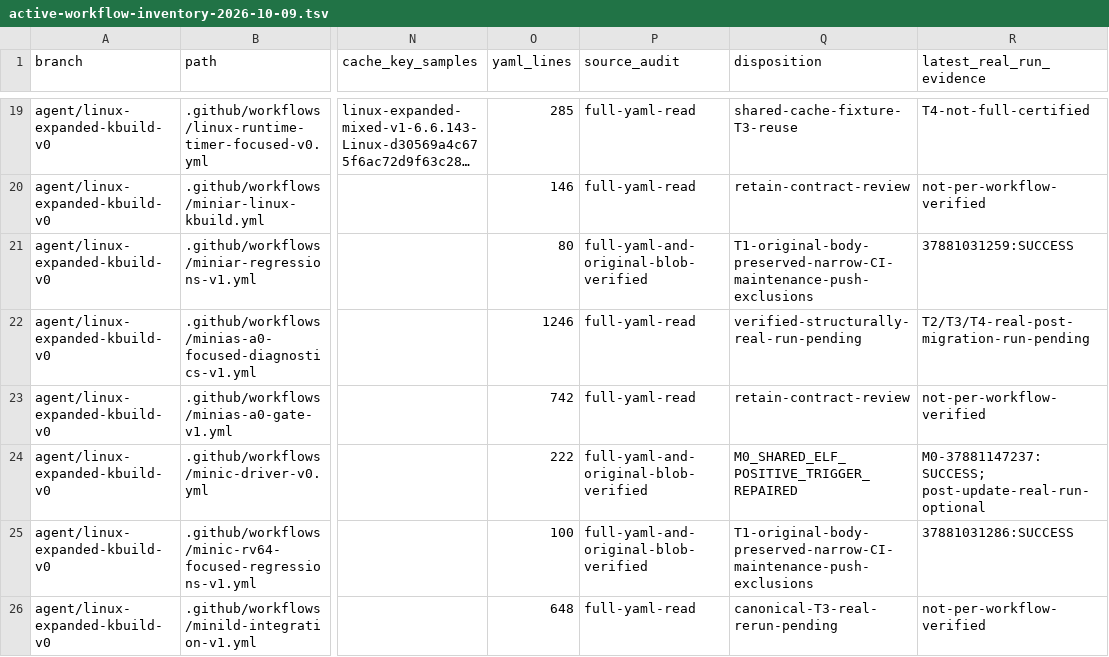
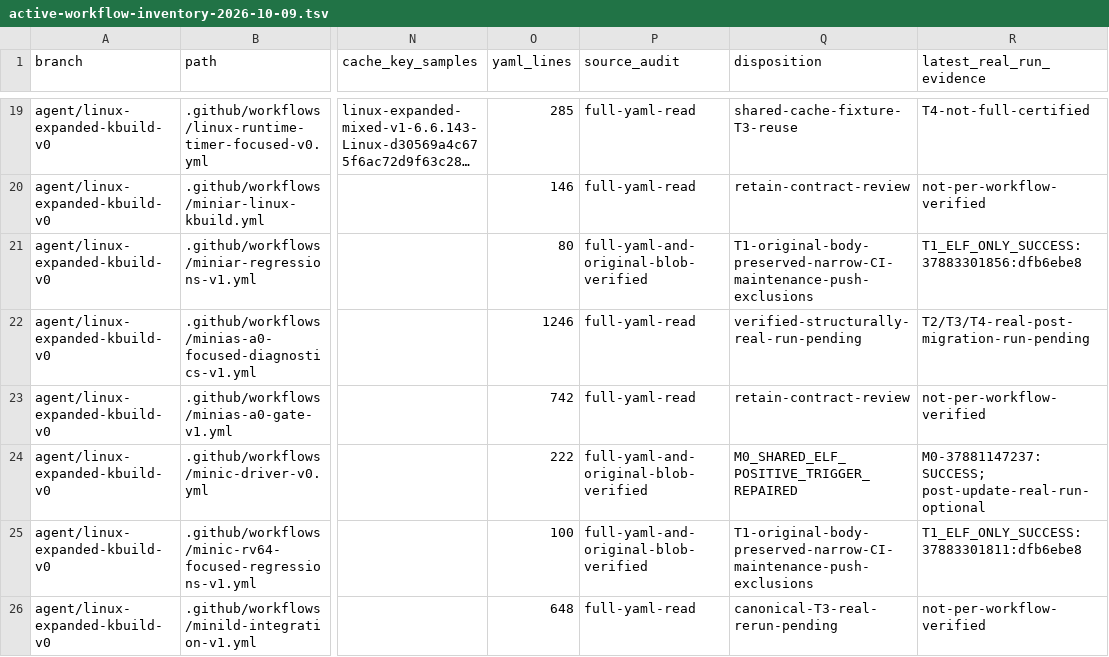
Before and after one commit to yituanxing/minic-toolchain, a TSV file: docs/ci/active-workflow-inventory-2026-10-09.tsv, drawn as a sheet; only a part is shown, gaps mark what is left out; long unchanged cells end in …; the diff covers the shown part only; the diff names each change by its address in the sheet, - before the commit and + after, or states it on an @@ line.

Commit message:
docs(ci): reconcile 61-entry source ownership and certify two real ELF-only T1 runs

```diff
--- a/docs/ci/active-workflow-inventory-2026-10-09.tsv
+++ b/docs/ci/active-workflow-inventory-2026-10-09.tsv
-R21 (latest_real_run_evidence): 37881031259:SUCCESS
+R21 (latest_real_run_evidence): T1_ELF_ONLY_SUCCESS:37883301856:dfb6ebe8
-R25 (latest_real_run_evidence): 37881031286:SUCCESS
+R25 (latest_real_run_evidence): T1_ELF_ONLY_SUCCESS:37883301811:dfb6ebe8
```
Also changed, not shown: 30 edited cells elsewhere in this file, 1 other file.
